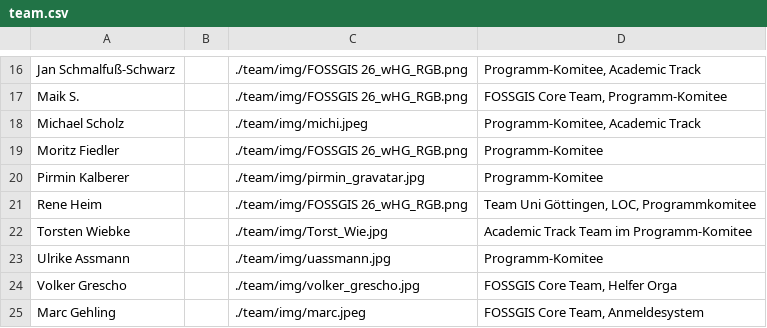
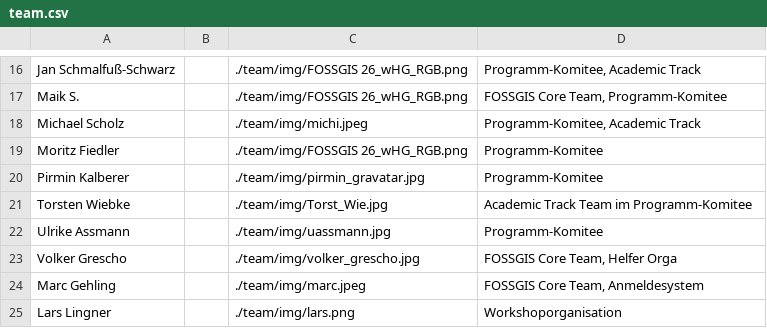
Before and after one commit to fossgis/konferenz-homepage, a CSV file: 2026/team/team.csv, drawn as a sheet; only a part is shown, gaps mark what is left out; the shorter side is filled out with more unchanged rows.

Commit message:
Teamseite aktualisiert

```diff
--- a/2026/team/team.csv
+++ b/2026/team/team.csv
@@ -20,3 +20,2 @@ Moritz Fiedler||./team/img/FOSSGIS 26_wHG_RGB.png| Programm-Komitee
 Pirmin Kalberer||./team/img/pirmin_gravatar.jpg|Programm-Komitee
-Rene Heim||./team/img/FOSSGIS 26_wHG_RGB.png|Team Uni Göttingen, LOC, Programmkomitee
 Torsten Wiebke||./team/img/Torst_Wie.jpg|Academic Track Team im Programm-Komitee
```
